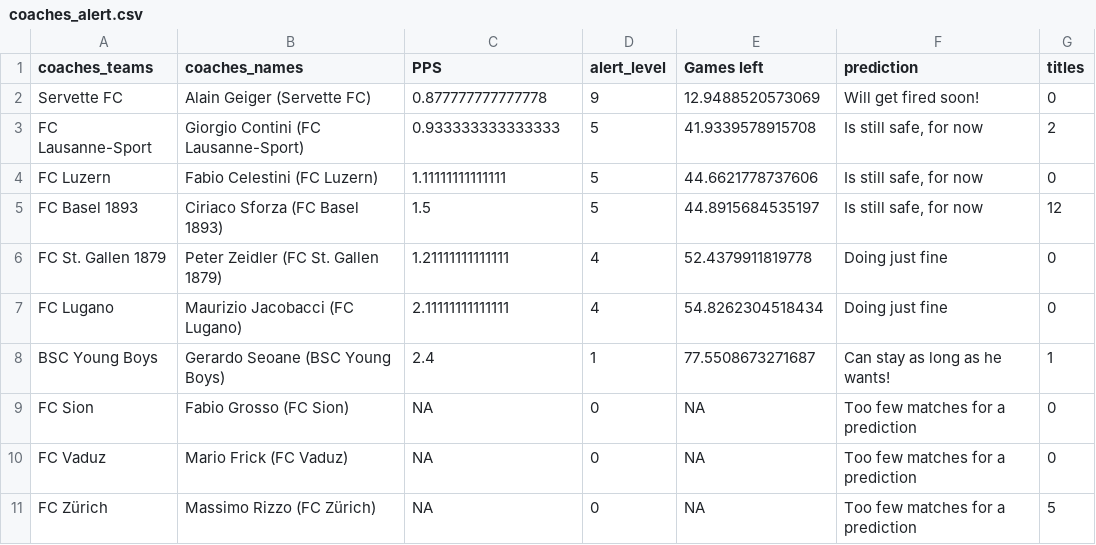
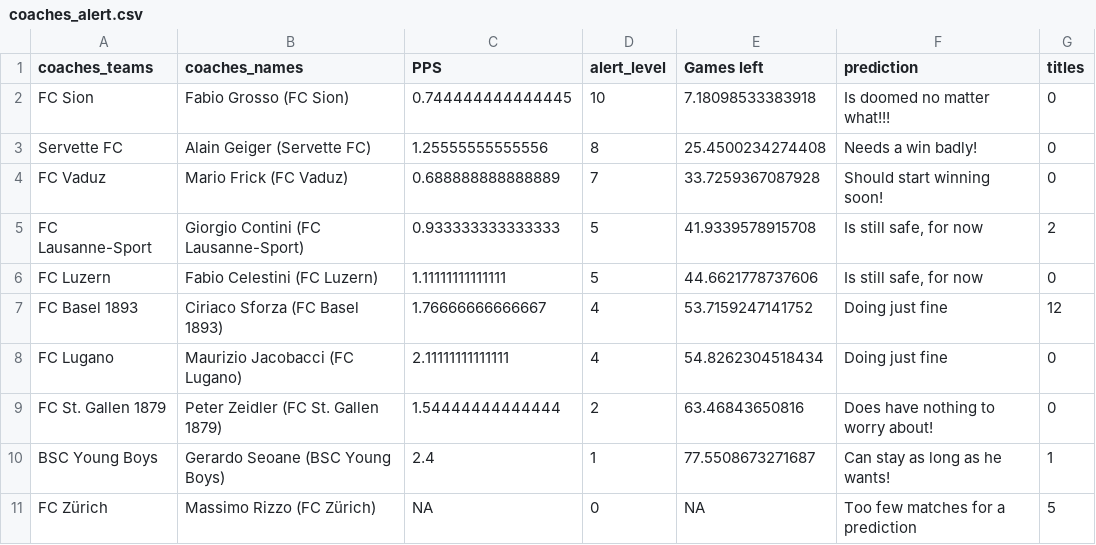
Before and after one commit to awp-finanznachrichten/predictions, a CSV file: Output/coaches_alert.csv, drawn as a sheet.

```diff
--- a/Output/coaches_alert.csv
+++ b/Output/coaches_alert.csv
@@ -1,11 +1,11 @@
 "coaches_teams","coaches_names","PPS","alert_level","Games left","prediction","titles"
-"Servette FC","Alain Geiger (Servette FC)",0.877777777777778,9,12.9488520573069,"Will get fired soon!",0
+"FC Sion","Fabio Grosso (FC Sion)",0.744444444444445,10,7.18098533383918,"Is doomed no matter what!!!",0
+"Servette FC","Alain Geiger (Servette FC)",1.25555555555556,8,25.4500234274408,"Needs a win badly!",0
+"FC Vaduz","Mario Frick (FC Vaduz)",0.688888888888889,7,33.7259367087928,"Should start winning soon!",0
 "FC Lausanne-Sport","Giorgio Contini (FC Lausanne-Sport)",0.933333333333333,5,41.9339578915708,"Is still safe, for now",2
 "FC Luzern","Fabio Celestini (FC Luzern)",1.11111111111111,5,44.6621778737606,"Is still safe, for now",0
-"FC Basel 1893","Ciriaco Sforza (FC Basel 1893)",1.5,5,44.8915684535197,"Is still safe, for now",12
-"FC St. Gallen 1879","Peter Zeidler (FC St. Gallen 1879)",1.21111111111111,4,52.4379911819778,"Doing just fine",0
+"FC Basel 1893","Ciriaco Sforza (FC Basel 1893)",1.76666666666667,4,53.7159247141752,"Doing just fine",12
 "FC Lugano","Maurizio Jacobacci (FC Lugano)",2.11111111111111,4,54.8262304518434,"Doing just fine",0
+"FC St. Gallen 1879","Peter Zeidler (FC St. Gallen 1879)",1.54444444444444,2,63.46843650816,"Does have nothing to worry about!",0
 "BSC Young Boys","Gerardo Seoane (BSC Young Boys)",2.4,1,77.5508673271687,"Can stay as long as he wants!",1
-"FC Sion","Fabio Grosso (FC Sion)",NA,0,NA,"Too few matches for a prediction",0
-"FC Vaduz","Mario Frick (FC Vaduz)",NA,0,NA,"Too few matches for a prediction",0
 "FC Zürich","Massimo Rizzo (FC Zürich)",NA,0,NA,"Too few matches for a prediction",5
```
Also changed, not shown: Output/predictions_season.csv, 2 other files.
